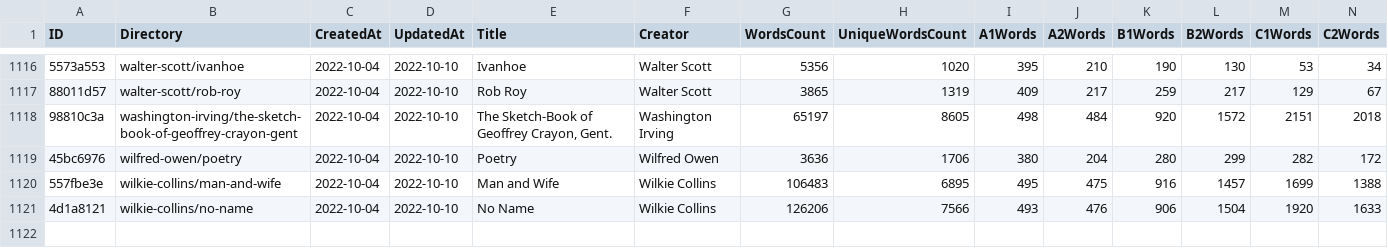
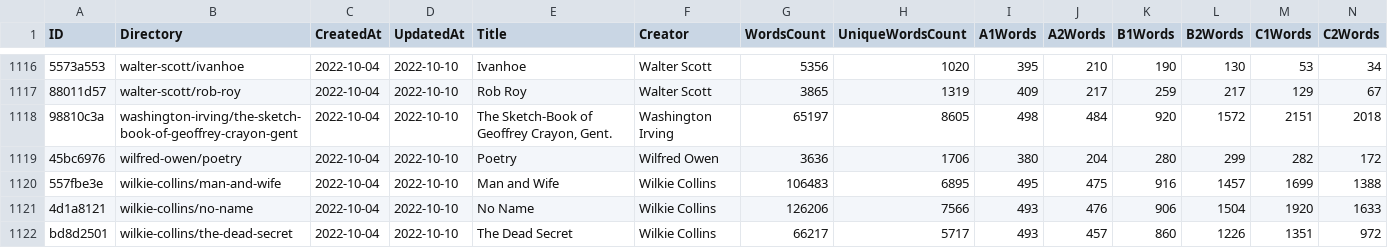
Before and after one commit to zaban-asly/library, a TSV file: index.tsv, drawn as a sheet; only a part is shown, gaps mark what is left out; rows hold the shown columns only; the diff names each change by its address in the sheet, - before the commit and + after, or states it on an @@ line.

Commit message:
The Dead Secret

```diff
--- a/index.tsv
+++ b/index.tsv
+row 1122: bd8d2501 | wilkie-collins/the-dead-secret | 2022-10-04 | 2022-10-10 | The Dead Secret | Wilkie Collins | 66217 | 5717 | 493 | 457 | 860 | 1226 | 1351 | 972
```
Also changed, not shown: 4 other files.
